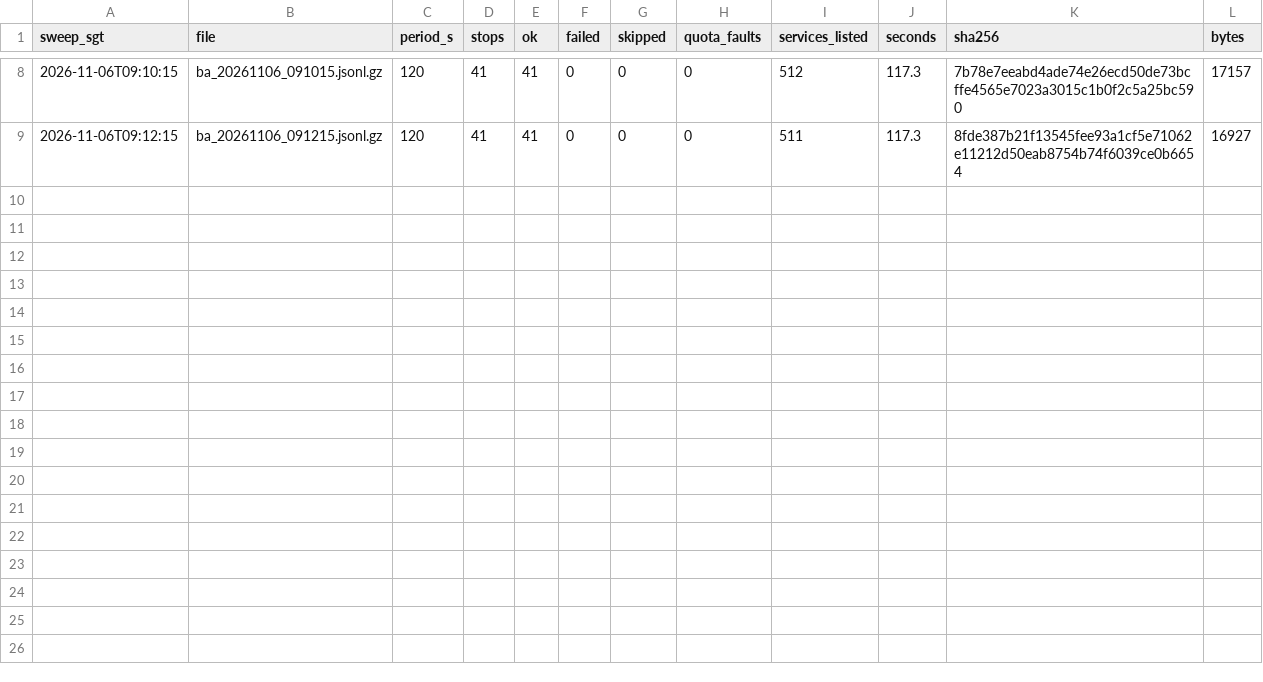
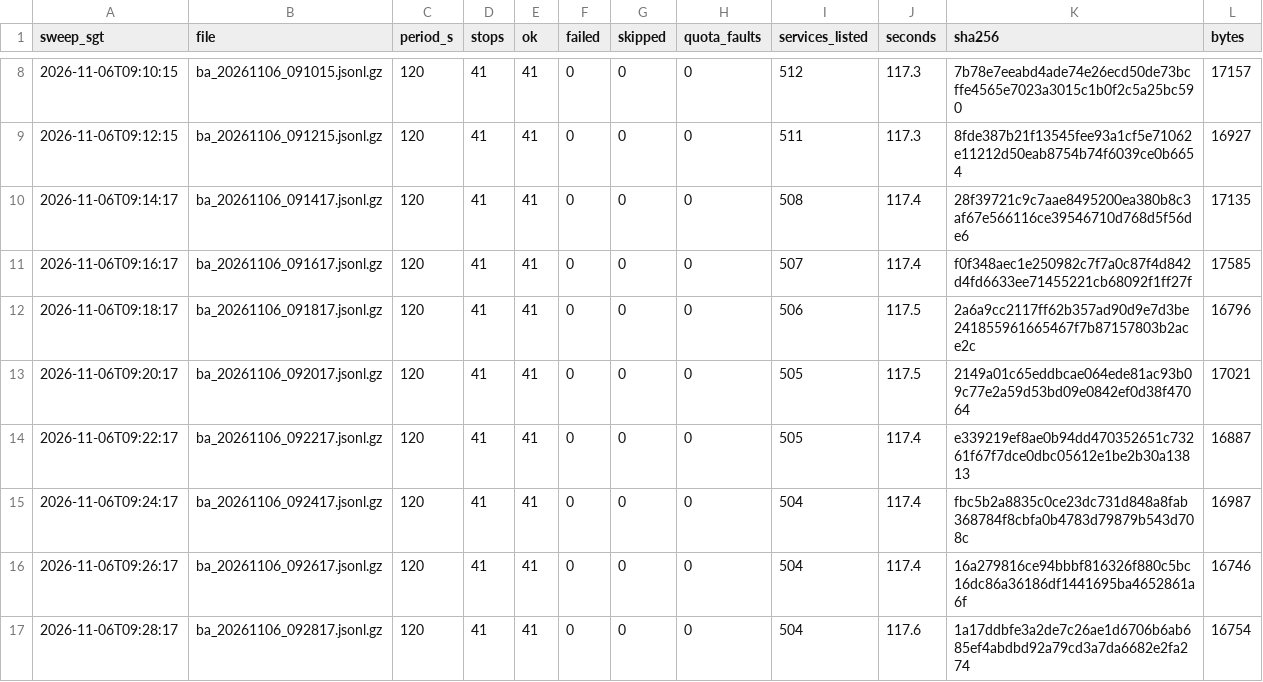
Before and after one commit to LUOaini1213/sg-bus-network-monitor, a CSV file: data/raw/busarrival/2026-11-06/manifest.csv, drawn as a sheet; only a part is shown, gaps mark what is left out; the diff names each change by its address in the sheet, - before the commit and + after, or states it on an @@ line.

```diff
--- a/data/raw/busarrival/2026-11-06/manifest.csv
+++ b/data/raw/busarrival/2026-11-06/manifest.csv
+row 10: 2026-11-06T09:14:17 | ba_20261106_091417.jsonl.gz | 120 | 41 | 41 | 0 | 0 | 0 | 508 | 117.4 | 28f39721c9c7aae8495200ea380b8c3af67e566116ce39546710d768d5f56de6 | 17135
+row 11: 2026-11-06T09:16:17 | ba_20261106_091617.jsonl.gz | 120 | 41 | 41 | 0 | 0 | 0 | 507 | 117.4 | f0f348aec1e250982c7f7a0c87f4d842d4fd6633ee71455221cb68092f1ff27f | 17585
+row 12: 2026-11-06T09:18:17 | ba_20261106_091817.jsonl.gz | 120 | 41 | 41 | 0 | 0 | 0 | 506 | 117.5 | 2a6a9cc2117ff62b357ad90d9e7d3be241855961665467f7b87157803b2ace2c | 16796
+row 13: 2026-11-06T09:20:17 | ba_20261106_092017.jsonl.gz | 120 | 41 | 41 | 0 | 0 | 0 | 505 | 117.5 | 2149a01c65eddbcae064ede81ac93b09c77e2a59d53bd09e0842ef0d38f47064 | 17021
+row 14: 2026-11-06T09:22:17 | ba_20261106_092217.jsonl.gz | 120 | 41 | 41 | 0 | 0 | 0 | 505 | 117.4 | e339219ef8ae0b94dd470352651c73261f67f7dce0dbc05612e1be2b30a13813 | 16887
+row 15: 2026-11-06T09:24:17 | ba_20261106_092417.jsonl.gz | 120 | 41 | 41 | 0 | 0 | 0 | 504 | 117.4 | fbc5b2a8835c0ce23dc731d848a8fab368784f8cbfa0b4783d79879b543d708c | 16987
+row 16: 2026-11-06T09:26:17 | ba_20261106_092617.jsonl.gz | 120 | 41 | 41 | 0 | 0 | 0 | 504 | 117.4 | 16a279816ce94bbbf816326f880c5bc16dc86a36186df1441695ba4652861a6f | 16746
+row 17: 2026-11-06T09:28:17 | ba_20261106_092817.jsonl.gz | 120 | 41 | 41 | 0 | 0 | 0 | 504 | 117.6 | 1a17ddbfe3a2de7c26ae1d6706b6ab685ef4abdbd92a79cd3a7da6682e2fa274 | 16754
```
Also changed, not shown: 8 other files.
